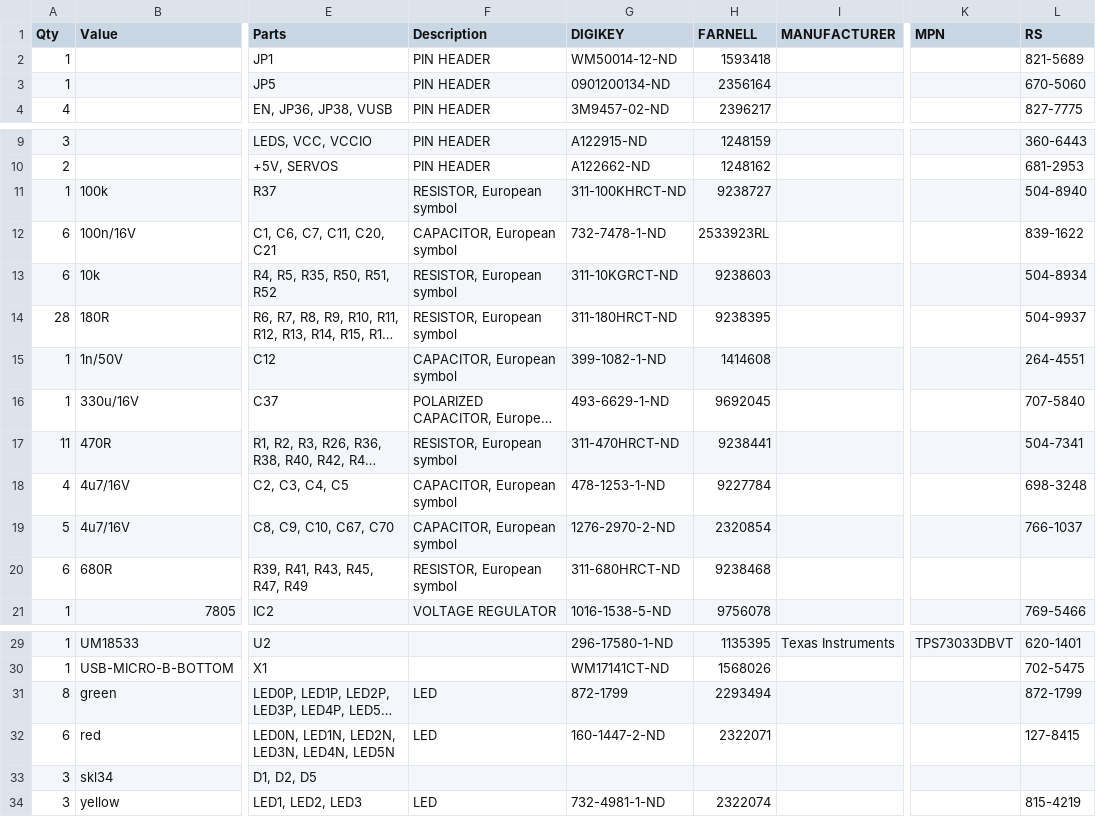
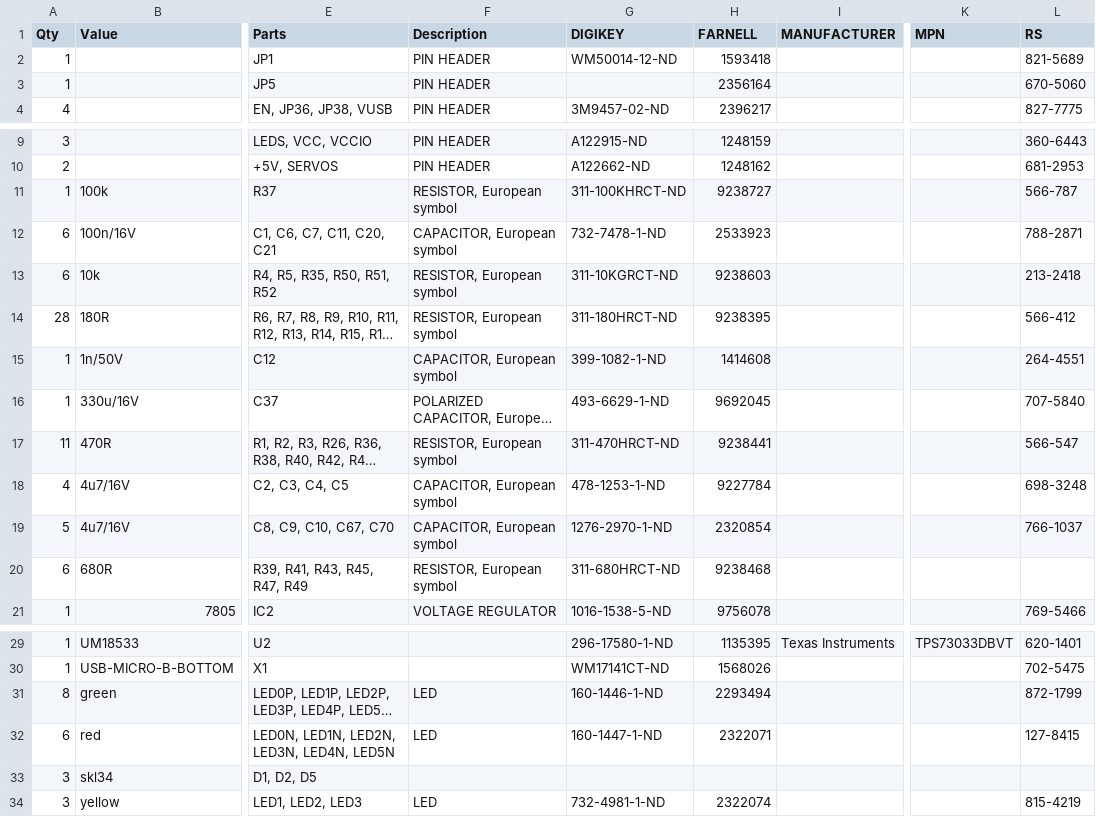
Before and after one commit to RoboticsBrno/RB3200-ESP32universal, a TSV file: gerbers/bom.tsv, drawn as a sheet; only a part is shown, gaps mark what is left out; long unchanged cells end in …; the diff names each change by its address in the sheet, - before the commit and + after, or states it on an @@ line.

```diff
--- a/gerbers/bom.tsv
+++ b/gerbers/bom.tsv
-G3 (DIGIKEY): 0901200134-ND
+G3 (DIGIKEY): (empty)
-L11 (RS): 504-8940
+L11 (RS): 566-787
-H12 (FARNELL): 2533923RL
+H12 (FARNELL): 2533923
-L12 (RS): 839-1622
+L12 (RS): 788-2871
-L13 (RS): 504-8934
+L13 (RS): 213-2418
-L14 (RS): 504-9937
+L14 (RS): 566-412
-L17 (RS): 504-7341
+L17 (RS): 566-547
-G19 (DIGIKEY): 1276-2970-2-ND
+G19 (DIGIKEY): 1276-2970-1-ND
-G31 (DIGIKEY): 872-1799
+G31 (DIGIKEY): 160-1446-1-ND
-G32 (DIGIKEY): 160-1447-2-ND
+G32 (DIGIKEY): 160-1447-1-ND
```
Also changed, not shown: 2 other files.
